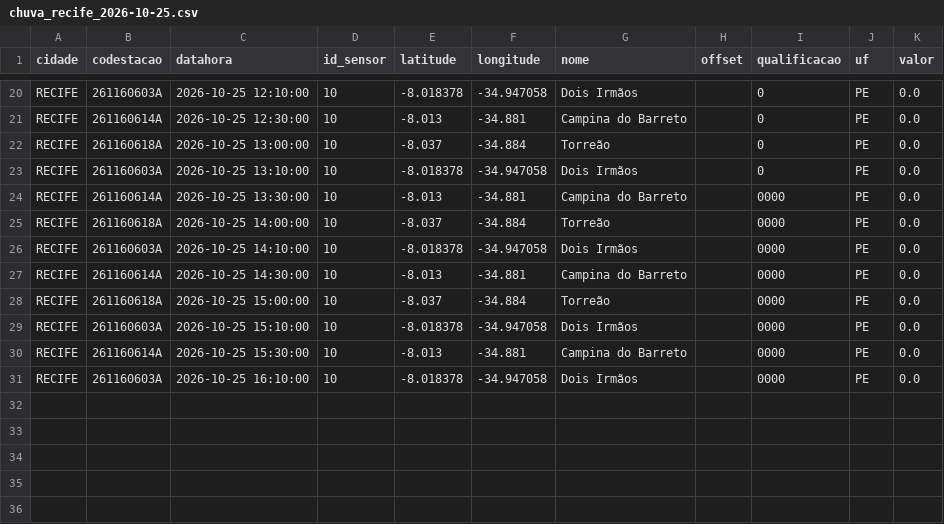
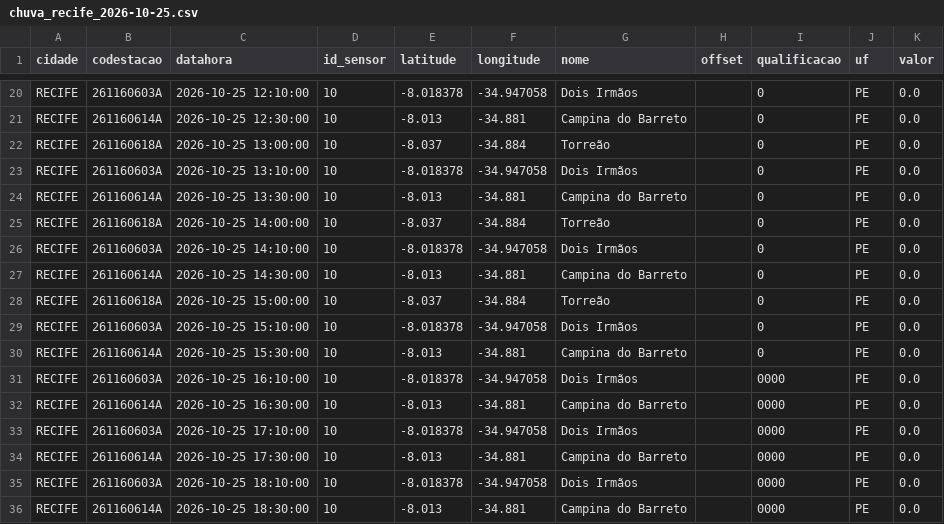
Before and after one commit to RafaellaB/risk-today-apps, a CSV file: chuva_recife_2026-10-25.csv, drawn as a sheet; only a part is shown, gaps mark what is left out.

```diff
--- a/chuva_recife_2026-10-25.csv
+++ b/chuva_recife_2026-10-25.csv
@@ -23,9 +23,14 @@ RECIFE,261160618A,2026-10-25 13:00:00,10,-8.037,-34.884,Torreão,,0,PE,0.0
 RECIFE,261160603A,2026-10-25 13:10:00,10,-8.018378,-34.947058,Dois Irmãos,,0,PE,0.0
-RECIFE,261160614A,2026-10-25 13:30:00,10,-8.013,-34.881,Campina do Barreto,,0000,PE,0.0
-RECIFE,261160618A,2026-10-25 14:00:00,10,-8.037,-34.884,Torreão,,0000,PE,0.0
-RECIFE,261160603A,2026-10-25 14:10:00,10,-8.018378,-34.947058,Dois Irmãos,,0000,PE,0.0
-RECIFE,261160614A,2026-10-25 14:30:00,10,-8.013,-34.881,Campina do Barreto,,0000,PE,0.0
-RECIFE,261160618A,2026-10-25 15:00:00,10,-8.037,-34.884,Torreão,,0000,PE,0.0
-RECIFE,261160603A,2026-10-25 15:10:00,10,-8.018378,-34.947058,Dois Irmãos,,0000,PE,0.0
-RECIFE,261160614A,2026-10-25 15:30:00,10,-8.013,-34.881,Campina do Barreto,,0000,PE,0.0
+RECIFE,261160614A,2026-10-25 13:30:00,10,-8.013,-34.881,Campina do Barreto,,0,PE,0.0
+RECIFE,261160618A,2026-10-25 14:00:00,10,-8.037,-34.884,Torreão,,0,PE,0.0
+RECIFE,261160603A,2026-10-25 14:10:00,10,-8.018378,-34.947058,Dois Irmãos,,0,PE,0.0
+RECIFE,261160614A,2026-10-25 14:30:00,10,-8.013,-34.881,Campina do Barreto,,0,PE,0.0
+RECIFE,261160618A,2026-10-25 15:00:00,10,-8.037,-34.884,Torreão,,0,PE,0.0
+RECIFE,261160603A,2026-10-25 15:10:00,10,-8.018378,-34.947058,Dois Irmãos,,0,PE,0.0
+RECIFE,261160614A,2026-10-25 15:30:00,10,-8.013,-34.881,Campina do Barreto,,0,PE,0.0
 RECIFE,261160603A,2026-10-25 16:10:00,10,-8.018378,-34.947058,Dois Irmãos,,0000,PE,0.0
+RECIFE,261160614A,2026-10-25 16:30:00,10,-8.013,-34.881,Campina do Barreto,,0000,PE,0.0
+RECIFE,261160603A,2026-10-25 17:10:00,10,-8.018378,-34.947058,Dois Irmãos,,0000,PE,0.0
+RECIFE,261160614A,2026-10-25 17:30:00,10,-8.013,-34.881,Campina do Barreto,,0000,PE,0.0
+RECIFE,261160603A,2026-10-25 18:10:00,10,-8.018378,-34.947058,Dois Irmãos,,0000,PE,0.0
+RECIFE,261160614A,2026-10-25 18:30:00,10,-8.013,-34.881,Campina do Barreto,,0000,PE,0.0
```
